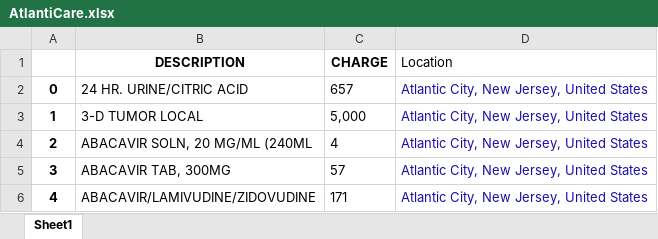
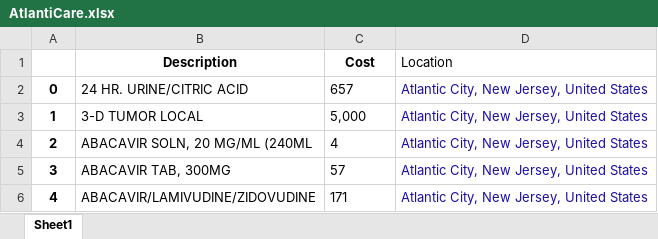
Before and after one commit to kunalupadya/CapitalOneHackathon, an Excel workbook: cleanhospitals/AtlantiCare.xlsx, sheet Sheet1, drawn as a sheet; only a part is shown; values as stored, in another font and other column widths than the file's, no borders; removed rows and columns are numbered as before the commit, all else as after; the diff names each change by its address in the sheet, - before the commit and + after, or states it on an @@ line.

```diff
--- a/cleanhospitals/AtlantiCare.xlsx (sheet Sheet1)
+++ b/cleanhospitals/AtlantiCare.xlsx (sheet Sheet1)
-row 1:  | DESCRIPTION | CHARGE | Location
+row 1:  | Description | Cost | Location
```
Also changed, not shown: cleanhospitals/AuroraHealth.xlsx, cleanhospitals/MarthasVinyard.xlsx, 5 other files.
